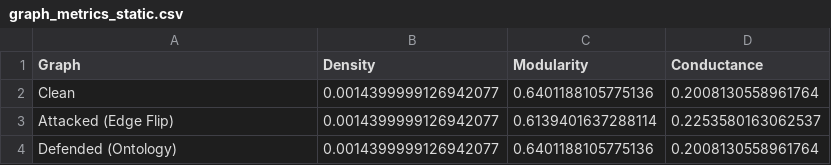
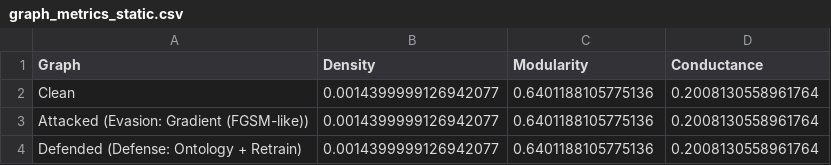
Before and after one commit to Easwarkrishna23/-GNN_Attacks_Ontology, a CSV file: results/graph_metrics_static.csv, drawn as a sheet.

```diff
--- a/results/graph_metrics_static.csv
+++ b/results/graph_metrics_static.csv
@@ -2,3 +2,3 @@ Graph,Density,Modularity,Conductance
 Clean,0.0014399999126942077,0.6401188105775136,0.2008130558961764
-Attacked (Edge Flip),0.0014399999126942077,0.6139401637288114,0.2253580163062537
-Defended (Ontology),0.0014399999126942077,0.6401188105775136,0.2008130558961764
+Attacked (Evasion: Gradient (FGSM-like)),0.0014399999126942077,0.6401188105775136,0.2008130558961764
+Defended (Defense: Ontology + Retrain),0.0014399999126942077,0.6401188105775136,0.2008130558961764
```
Also changed, not shown: results/dynamic_gat_evaluation_table.csv, results/dynamic_gcn_evaluation_table.csv, 15 other files.
